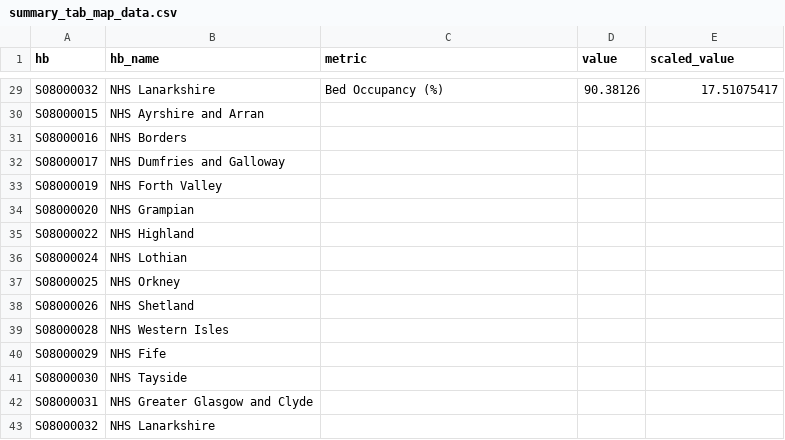
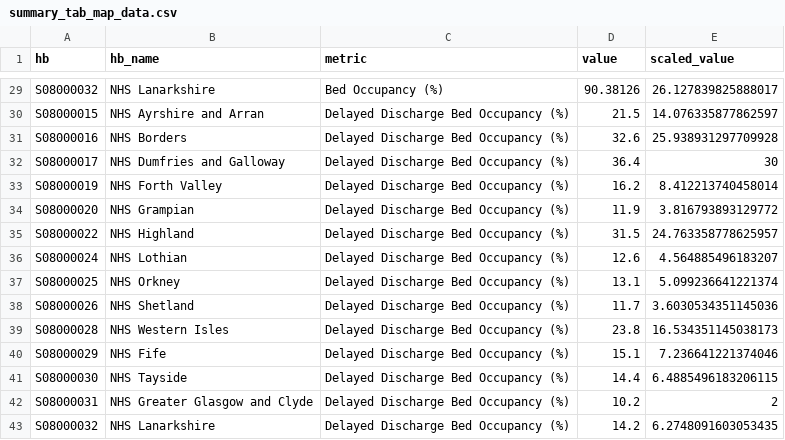
Before and after one commit to sarahshoes/hospital_care_in_scotland, a CSV file: clean_data/summary_tab_map_data.csv, drawn as a sheet; only a part is shown, gaps mark what is left out; the diff covers the shown part only; the diff names each change by its address in the sheet, - before the commit and + after, or states it on an @@ line.

```diff
--- a/clean_data/summary_tab_map_data.csv
+++ b/clean_data/summary_tab_map_data.csv
-E29 (scaled_value): 17.51075417
+E29 (scaled_value): 26.127839825888017
-C30:C43 (metric): (empty)
+C30:C43 (metric): Delayed Discharge Bed Occupancy (%)
-D30 (value): (empty)
+D30 (value): 21.5
-E30 (scaled_value): (empty)
+E30 (scaled_value): 14.076335877862597
-D31 (value): (empty)
+D31 (value): 32.6
-E31 (scaled_value): (empty)
+E31 (scaled_value): 25.938931297709928
-D32 (value): (empty)
+D32 (value): 36.4
-E32 (scaled_value): (empty)
+E32 (scaled_value): 30
-D33 (value): (empty)
+D33 (value): 16.2
-E33 (scaled_value): (empty)
+E33 (scaled_value): 8.412213740458014
-D34 (value): (empty)
+D34 (value): 11.9
-E34 (scaled_value): (empty)
+E34 (scaled_value): 3.816793893129772
-D35 (value): (empty)
+D35 (value): 31.5
-E35 (scaled_value): (empty)
+E35 (scaled_value): 24.763358778625957
-D36 (value): (empty)
+D36 (value): 12.6
-E36 (scaled_value): (empty)
+E36 (scaled_value): 4.564885496183207
-D37 (value): (empty)
+D37 (value): 13.1
-E37 (scaled_value): (empty)
+E37 (scaled_value): 5.099236641221374
-D38 (value): (empty)
+D38 (value): 11.7
-E38 (scaled_value): (empty)
+E38 (scaled_value): 3.6030534351145036
-D39 (value): (empty)
+D39 (value): 23.8
-E39 (scaled_value): (empty)
+E39 (scaled_value): 16.534351145038173
-D40 (value): (empty)
+D40 (value): 15.1
-E40 (scaled_value): (empty)
+E40 (scaled_value): 7.236641221374046
-D41 (value): (empty)
+D41 (value): 14.4
-E41 (scaled_value): (empty)
+E41 (scaled_value): 6.4885496183206115
-D42 (value): (empty)
+D42 (value): 10.2
-E42 (scaled_value): (empty)
+E42 (scaled_value): 2
-D43 (value): (empty)
+D43 (value): 14.2
-E43 (scaled_value): (empty)
+E43 (scaled_value): 6.2748091603053435
```
Also changed, not shown: 25 edited cells elsewhere in this file, 5 other files.
